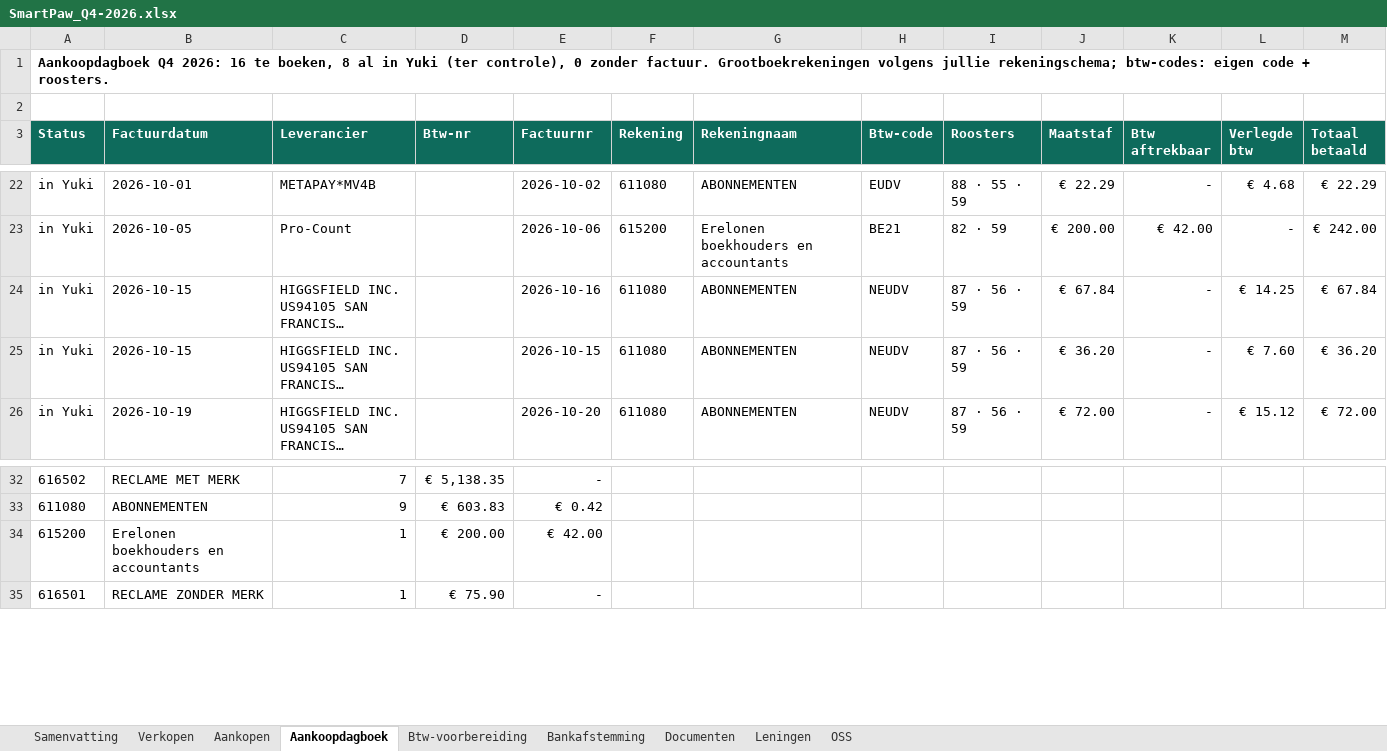
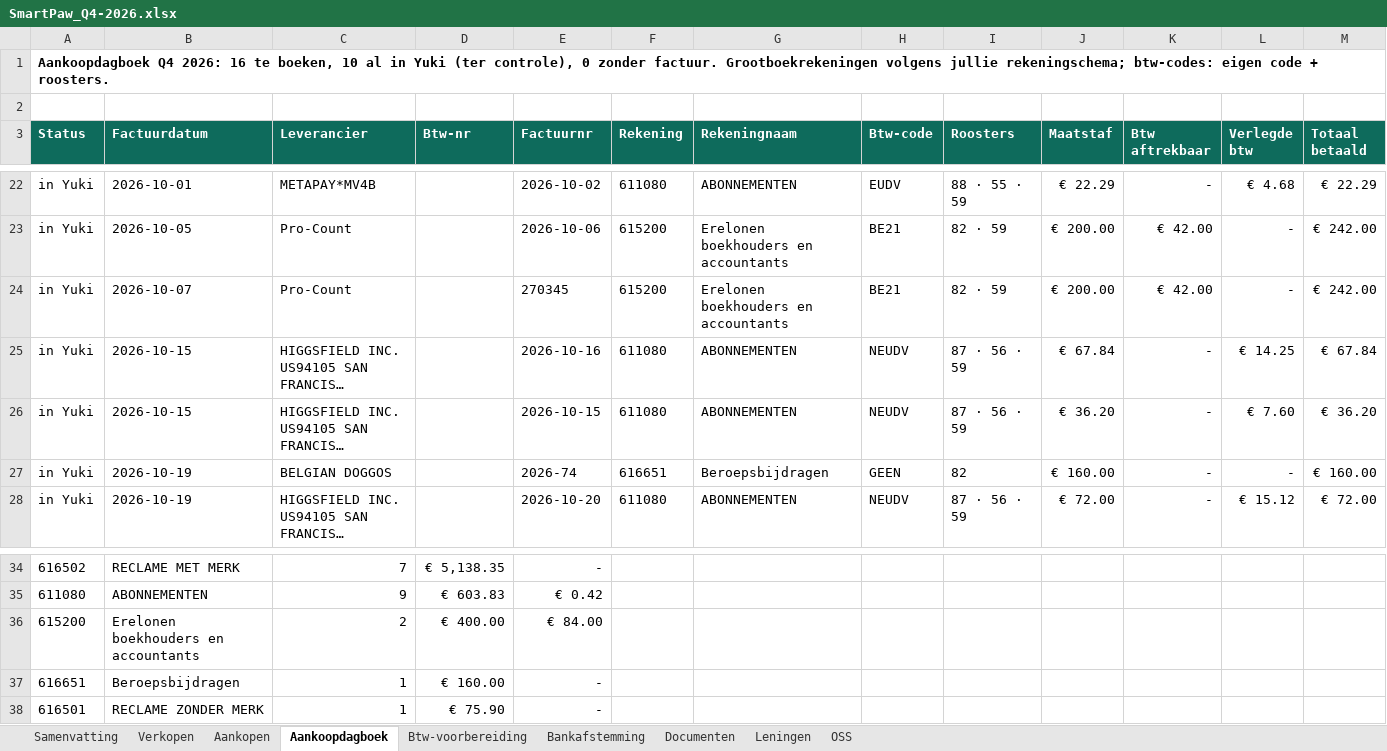
Before and after one commit to henristeyaert4-source/smartpaw-bank, an Excel workbook: boekhouding/rapporten/SmartPaw_Q4-2026.xlsx, sheet Aankoopdagboek, drawn as a sheet; only a part is shown, gaps mark what is left out; long unchanged cells end in …; values as stored, in another font and other column widths than the file's, no borders; addresses are those after the commit; rows hold the shown columns only; the diff names each change by its address in the sheet, - before the commit and + after, or states it on an @@ line.

```diff
--- a/boekhouding/rapporten/SmartPaw_Q4-2026.xlsx (sheet Aankoopdagboek)
+++ b/boekhouding/rapporten/SmartPaw_Q4-2026.xlsx (sheet Aankoopdagboek)
-A1 (Status): …te boeken, 8 al in…
+A1 (Status): …te boeken, 10 al in…
+row 24: in Yuki | 2026-10-07 | Pro-Count |  | 270345 | 615200 | Erelonen boekhouders en accountants | BE21 | 82 · 59 | € 200.00 | € 42.00 | - | € 242.00
+row 27: in Yuki | 2026-10-19 | BELGIAN DOGGOS |  | 2026-74 | 616651 | Beroepsbijdragen | GEEN | 82 | € 160.00 | - | - | € 160.00
-C36 (Leverancier): 1
+C36 (Leverancier): 2
-D36 (Btw-nr): € 200.00
+D36 (Btw-nr): € 400.00
-E36 (Factuurnr): € 42.00
+E36 (Factuurnr): € 84.00
+row 37: 616651 | Beroepsbijdragen | 1 | € 160.00 | -
```
Also changed, not shown: boekhouding/rapporten/SmartPaw_Q3-2026.xlsx, 6 other files.
